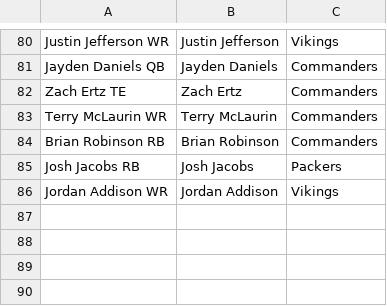
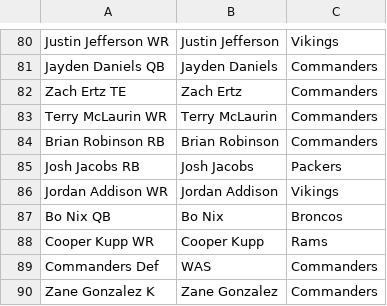
Before and after one commit to josteffes/fantasyplayoffs, a CSV file: Book4.csv, drawn as a sheet; only a part is shown, gaps mark what is left out.

```diff
--- a/Book4.csv
+++ b/Book4.csv
@@ -86 +86,5 @@ Josh Jacobs RB,Josh Jacobs,Packers
 Jordan Addison WR,Jordan Addison,Vikings
+Bo Nix QB,Bo Nix,Broncos
+Cooper Kupp WR,Cooper Kupp,Rams
+Commanders Def,WAS,Commanders
+Zane Gonzalez K,Zane Gonzalez,Commanders
```
Also changed, not shown: Book3.csv.
